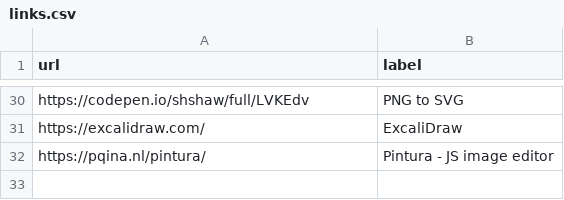
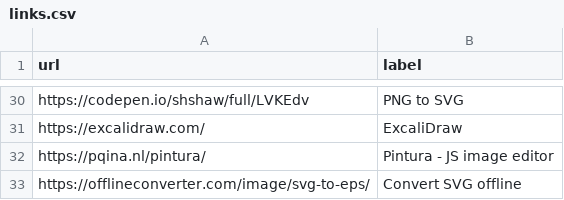
Before and after one commit to aksellsor/tools, a CSV file: links.csv, drawn as a sheet; only a part is shown, gaps mark what is left out.

Commit message:
Update links.csv

```diff
--- a/links.csv
+++ b/links.csv
@@ -32 +32,2 @@ https://excalidraw.com/, ExcaliDraw
 https://pqina.nl/pintura/, Pintura - JS image editor
+https://offlineconverter.com/image/svg-to-eps/, Convert SVG offline
```
